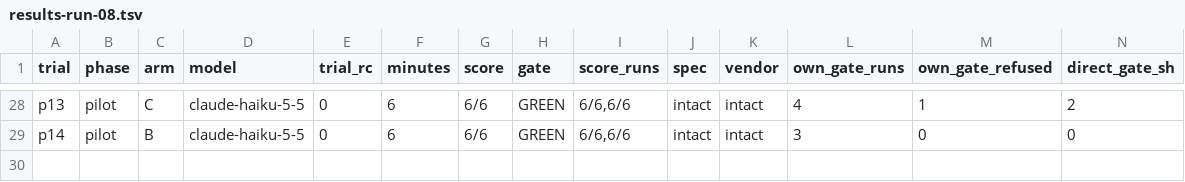
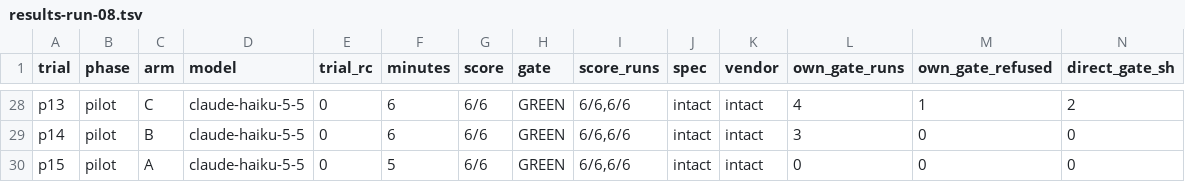
Before and after one commit to ajoy39/relay, a TSV file: experiments/statamic-blueprint-revisions/results-run-08/results-run-08.tsv, drawn as a sheet; only a part is shown, gaps mark what is left out; rows hold the shown columns only; the diff names each change by its address in the sheet, - before the commit and + after, or states it on an @@ line.

```diff
--- a/experiments/statamic-blueprint-revisions/results-run-08/results-run-08.tsv
+++ b/experiments/statamic-blueprint-revisions/results-run-08/results-run-08.tsv
+row 30: p15 | pilot | A | claude-haiku-5-5 | 0 | 5 | 6/6 | GREEN | 6/6,6/6 | intact | intact | 0 | 0 | 0
```
Also changed, not shown: 7 other files.
